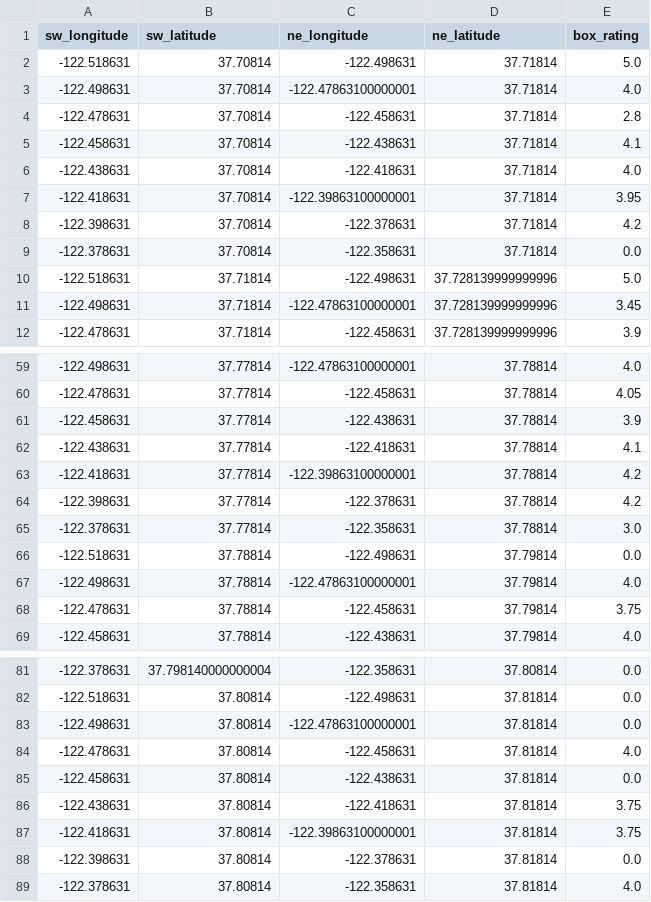
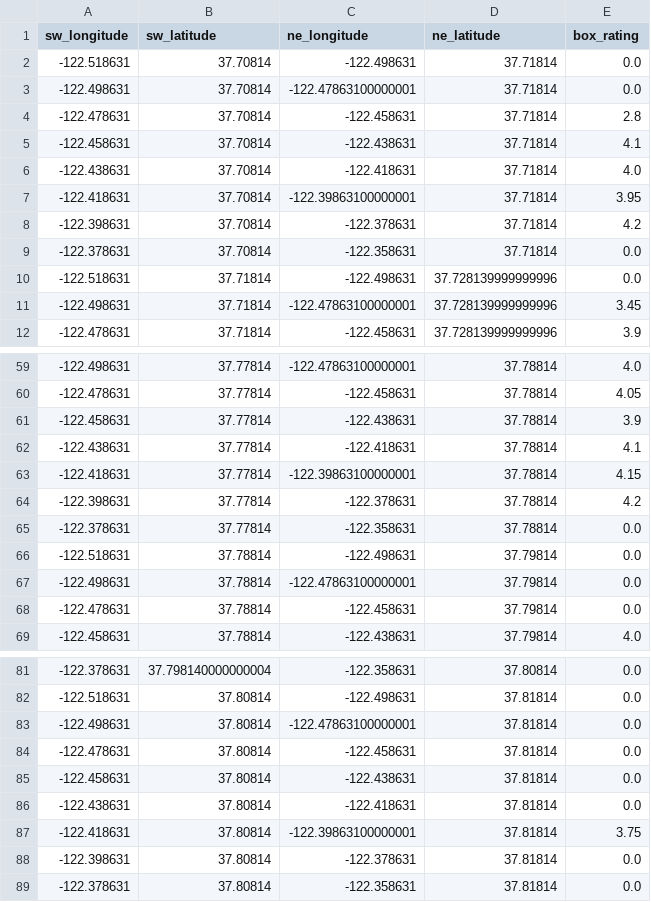
Before and after one commit to steventang/yelp-sf-ratings, a CSV file: data/yelp_data.csv, drawn as a sheet; only a part is shown, gaps mark what is left out; the diff covers the shown part only.

```diff
--- a/data/yelp_data.csv
+++ b/data/yelp_data.csv
@@ -1,4 +1,4 @@
 sw_longitude,sw_latitude,ne_longitude,ne_latitude,box_rating
--122.518631,37.70814,-122.498631,37.71814,5.0
--122.498631,37.70814,-122.47863100000001,37.71814,4.0
+-122.518631,37.70814,-122.498631,37.71814,0.0
+-122.498631,37.70814,-122.47863100000001,37.71814,0.0
 -122.478631,37.70814,-122.458631,37.71814,2.8
@@ -9,3 +9,3 @@ sw_longitude,sw_latitude,ne_longitude,ne_latitude,box_rating
 -122.378631,37.70814,-122.358631,37.71814,0.0
--122.518631,37.71814,-122.498631,37.728139999999996,5.0
+-122.518631,37.71814,-122.498631,37.728139999999996,0.0
 -122.498631,37.71814,-122.47863100000001,37.728139999999996,3.45
@@ -62,8 +62,8 @@ sw_longitude,sw_latitude,ne_longitude,ne_latitude,box_rating
 -122.438631,37.77814,-122.418631,37.78814,4.1
--122.418631,37.77814,-122.39863100000001,37.78814,4.2
+-122.418631,37.77814,-122.39863100000001,37.78814,4.15
 -122.398631,37.77814,-122.378631,37.78814,4.2
--122.378631,37.77814,-122.358631,37.78814,3.0
+-122.378631,37.77814,-122.358631,37.78814,0.0
 -122.518631,37.78814,-122.498631,37.79814,0.0
--122.498631,37.78814,-122.47863100000001,37.79814,4.0
--122.478631,37.78814,-122.458631,37.79814,3.75
+-122.498631,37.78814,-122.47863100000001,37.79814,0.0
+-122.478631,37.78814,-122.458631,37.79814,0.0
 -122.458631,37.78814,-122.438631,37.79814,4.0
@@ -83,7 +83,7 @@ sw_longitude,sw_latitude,ne_longitude,ne_latitude,box_rating
 -122.498631,37.80814,-122.47863100000001,37.81814,0.0
--122.478631,37.80814,-122.458631,37.81814,4.0
+-122.478631,37.80814,-122.458631,37.81814,0.0
 -122.458631,37.80814,-122.438631,37.81814,0.0
--122.438631,37.80814,-122.418631,37.81814,3.75
+-122.438631,37.80814,-122.418631,37.81814,0.0
 -122.418631,37.80814,-122.39863100000001,37.81814,3.75
 -122.398631,37.80814,-122.378631,37.81814,0.0
--122.378631,37.80814,-122.358631,37.81814,4.0
+-122.378631,37.80814,-122.358631,37.81814,0.0
```
Also changed, not shown: 2 edited cells elsewhere in this file, 1 other file.
